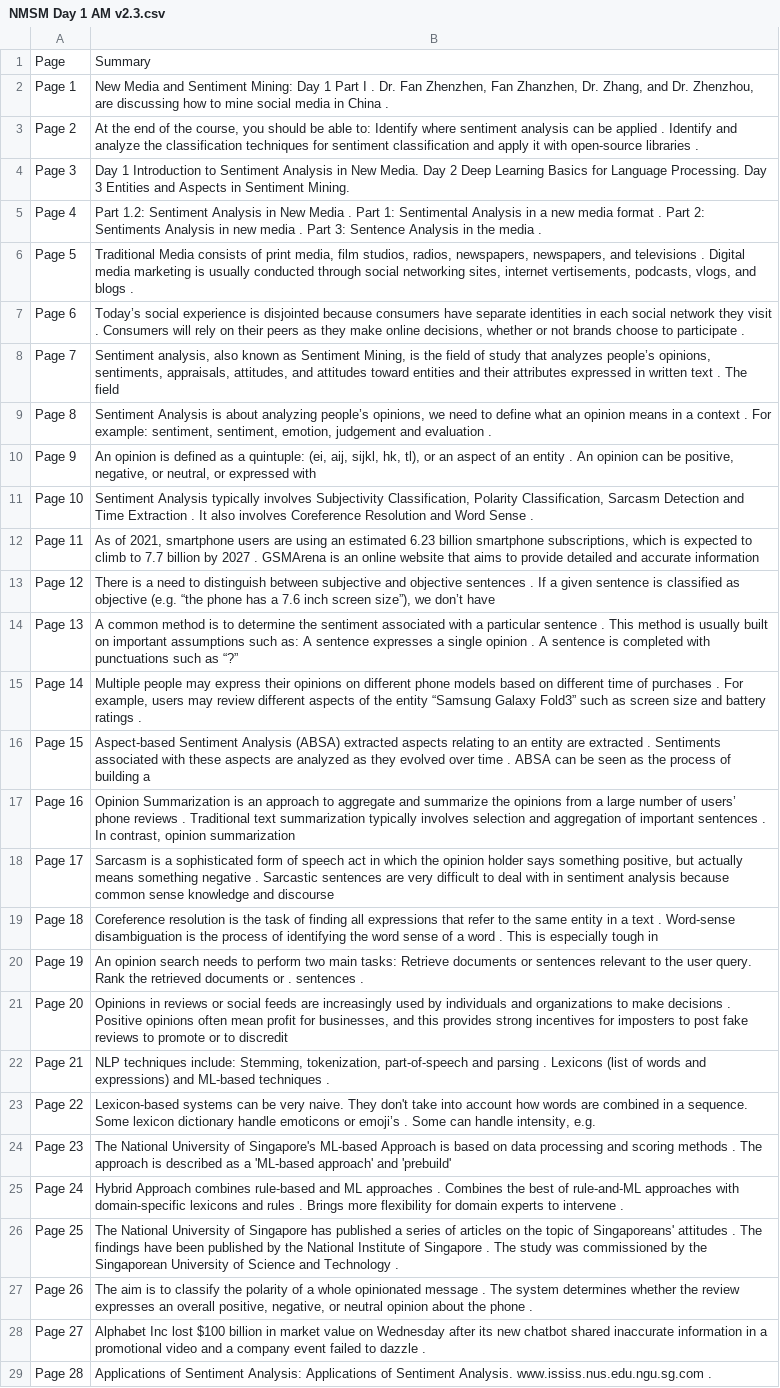
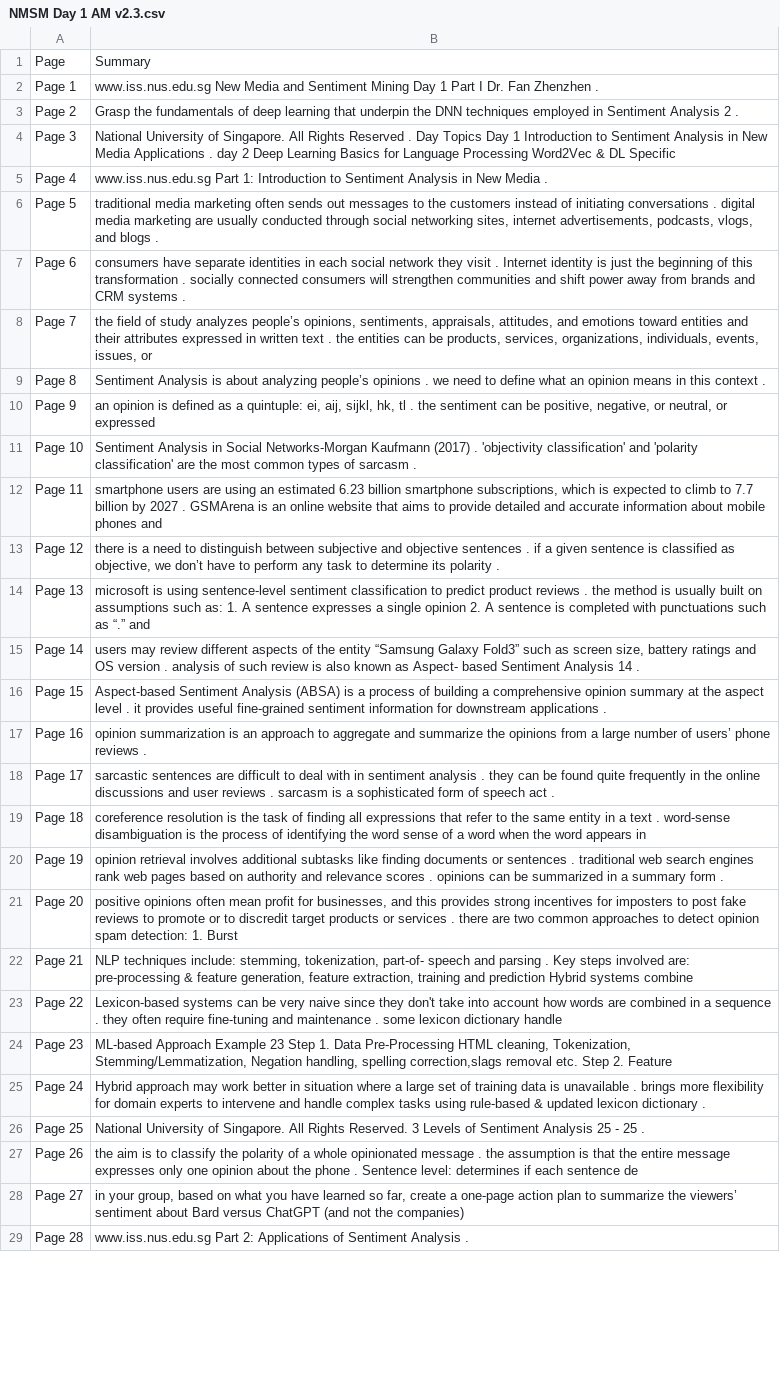
Before and after one commit to ngminteck/QAnvas, a CSV file: summary/EBA5004 Practical Language Processing [2420]/course files/01_NMSM/Day 1/AM/NMSM Day 1 AM v2.3.csv, drawn as a sheet; only a part is shown; the diff covers the shown part only; the diff names each change by its address in the sheet, - before the commit and + after, or states it on an @@ line.

```diff
--- a/summary/EBA5004 Practical Language Processing [2420]/course files/01_NMSM/Day 1/AM/NMSM Day 1 AM v2.3.csv
+++ b/summary/EBA5004 Practical Language Processing [2420]/course files/01_NMSM/Day 1/AM/NMSM Day 1 AM v2.3.csv
-B2: New Media and Sentiment Mining: Day 1 Part I . Dr. Fan Zhenzhen, Fan Zhanzhen, Dr. Zhang, and Dr. Zhenzhou, are discussing how to mine social media in China .
+B2: www.iss.nus.edu.sg New Media and Sentiment Mining Day 1 Part I Dr. Fan Zhenzhen .
-B3: At the end of the course, you should be able to: Identify where sentiment analysis can be applied . Identify and analyze the classification techniques for sentiment classification and apply it with open-source libraries .
+B3: Grasp the fundamentals of deep learning that underpin the DNN techniques employed in Sentiment Analysis 2 .
-B4: Day 1 Introduction to Sentiment Analysis in New Media. Day 2 Deep Learning Basics for Language Processing. Day 3 Entities and Aspects in Sentiment Mining.
+B4: National University of Singapore. All Rights Reserved . Day Topics Day 1 Introduction to Sentiment Analysis in New Media Applications . day 2 Deep Learning Basics for Language Processing Word2Vec & DL Specific
-B5: Part 1.2: Sentiment Analysis in New Media . Part 1: Sentimental Analysis in a new media format . Part 2: Sentiments Analysis in new media . Part 3: Sentence Analysis in the media .
+B5: www.iss.nus.edu.sg Part 1: Introduction to Sentiment Analysis in New Media .
-B6: Traditional Media consists of print media, film studios, radios, newspapers, newspapers, and televisions . Digital media marketing is usually conducted through social networking sites, internet vertisements, podcasts, vlogs,…
+B6: traditional media marketing often sends out messages to the customers instead of initiating conversations . digital media marketing are usually conducted through social networking sites, internet advertisements, podcasts, vlogs,…
-B7: Today’s social experience is disjointed because consumers have separate identities in each social network they visit . Consumers will rely on their peers as they make online decisions, whether or not brands choose to participate .
+B7: consumers have separate identities in each social network they visit . Internet identity is just the beginning of this transformation . socially connected consumers will strengthen communities and shift power away from brands and CRM systems .
-B8: Sentiment analysis, also known as Sentiment Mining, is the field of study that analyzes people’s opinions, sentiments, appraisals, attitudes, and attitudes toward entities and their attributes expressed in written text . The field
+B8: the field of study analyzes people’s opinions, sentiments, appraisals, attitudes, and emotions toward entities and their attributes expressed in written text . the entities can be products, services, organizations, individuals, events, issues, or
-B9: …analyzing people’s opinions, we need to define what an opinion means in a context . For example: sentiment, sentiment, emotion, judgement and evaluation .
+B9: …analyzing people’s opinions . we need to define what an opinion means in this context .
-B10: An opinion is defined as a quintuple: (ei, aij, sijkl, hk, tl), or an aspect of an entity . An opinion can be positive, negative, or neutral, or expressed with
+B10: an opinion is defined as a quintuple: ei, aij, sijkl, hk, tl . the sentiment can be positive, negative, or neutral, or expressed
-B11: Sentiment Analysis typically involves Subjectivity Classification, Polarity Classification, Sarcasm Detection and Time Extraction . It also involves Coreference Resolution and Word Sense .
+B11: Sentiment Analysis in Social Networks-Morgan Kaufmann (2017) . 'objectivity classification' and 'polarity classification' are the most common types of sarcasm .
-B12: As of 2021, smartphone users are using an estimated 6.23 billion smartphone subscriptions, which is expected to climb to 7.7 billion by 2027 . GSMArena is an online website that aims to provide detailed and accurate information
+B12: smartphone users are using an estimated 6.23 billion smartphone subscriptions, which is expected to climb to 7.7 billion by 2027 . GSMArena is an online website that aims to provide detailed and accurate information about mobile phones and
-B13: There is a need to distinguish between subjective and objective sentences . If a given sentence is classified as objective (e.g. “the phone has a 7.6 inch screen size”), we don’t have
+B13: there is a need to distinguish between subjective and objective sentences . if a given sentence is classified as objective, we don’t have to perform any task to determine its polarity .
-B14: A common method is to determine the sentiment associated with a particular sentence . This method is usually built on important assumptions such as: A sentence expresses a single opinion . A sentence is completed with punctuations such as “?”
+B14: microsoft is using sentence-level sentiment classification to predict product reviews . the method is usually built on assumptions such as: 1. A sentence expresses a single opinion 2. A sentence is completed with punctuations such as “.” and
-B15: Multiple people may express their opinions on different phone models based on different time of purchases . For example, users may review different aspects of the entity “Samsung Galaxy Fold3” such as screen size and battery ratings .
+B15: users may review different aspects of the entity “Samsung Galaxy Fold3” such as screen size, battery ratings and OS version . analysis of such review is also known as Aspect- based Sentiment Analysis 14 .
-B16: …Analysis (ABSA) extracted aspects relating to an entity are extracted . Sentiments associated with these aspects are analyzed as they evolved over time . ABSA can be seen as the process of building a
+B16: …Analysis (ABSA) is a process of building a comprehensive opinion summary at the aspect level . it provides useful fine-grained sentiment information for downstream applications .
-B17: Opinion Summarization is an approach to aggregate and summarize the opinions from a large number of users’ phone reviews . Traditional text summarization typically involves selection and aggregation of important sentences . In contrast, opinion summarization
+B17: opinion summarization is an approach to aggregate and summarize the opinions from a large number of users’ phone reviews .
-B18: Sarcasm is a sophisticated form of speech act in which the opinion holder says something positive, but actually means something negative . Sarcastic sentences are very difficult to deal with in sentiment analysis because common sense knowledge and discourse
+B18: sarcastic sentences are difficult to deal with in sentiment analysis . they can be found quite frequently in the online discussions and user reviews . sarcasm is a sophisticated form of speech act .
-B19: Coreference resolution is the task of finding all expressions that refer to the same entity in a text . Word-sense disambiguation is the process of identifying the word sense of a word . This is especially tough in
+B19: coreference resolution is the task of finding all expressions that refer to the same entity in a text . word-sense disambiguation is the process of identifying the word sense of a word when the word appears in
-B20: An opinion search needs to perform two main tasks: Retrieve documents or sentences relevant to the user query. Rank the retrieved documents or . sentences .
+B20: opinion retrieval involves additional subtasks like finding documents or sentences . traditional web search engines rank web pages based on authority and relevance scores . opinions can be summarized in a summary form .
-B21: Opinions in reviews or social feeds are increasingly used by individuals and organizations to make decisions . Positive opinions often mean profit for businesses, and this provides strong incentives for imposters to post fake reviews to promote or to discredit
+B21: positive opinions often mean profit for businesses, and this provides strong incentives for imposters to post fake reviews to promote or to discredit target products or services . there are two common approaches to detect opinion spam detection: 1. Burst
-B22: …techniques include: Stemming, tokenization, part-of-speech and parsing . Lexicons (list of words and expressions) and ML-based techniques .
+B22: …techniques include: stemming, tokenization, part-of- speech and parsing . Key steps involved are: pre-processing & feature generation, feature extraction, training and prediction Hybrid systems combine
-B23: …be very naive. They don't take into account how words are combined in a sequence. Some lexicon dictionary handle emoticons or emoji’s . Some can handle intensity, e.g.
+B23: …be very naive since they don't take into account how words are combined in a sequence . they often require fine-tuning and maintenance . some lexicon dictionary handle
-B24: The National University of Singapore's ML-based Approach is based on data processing and scoring methods . The approach is described as a 'ML-based approach' and 'prebuild'
+B24: ML-based Approach Example 23 Step 1. Data Pre-Processing HTML cleaning, Tokenization, Stemming/Lemmatization, Negation handling, spelling correction,slags removal etc. Step 2. Feature
-B25: Hybrid Approach combines rule-based and ML approaches . Combines the best of rule-and-ML approaches with domain-specific lexicons and rules . Brings more flexibility for domain experts to intervene .
+B25: Hybrid approach may work better in situation where a large set of training data is unavailable . brings more flexibility for domain experts to intervene and handle complex tasks using rule-based & updated lexicon dictionary .
-B26: The National University of Singapore has published a series of articles on the topic of Singaporeans' attitudes . The findings have been published by the National Institute of Singapore . The study was commissioned by the Singaporean University of Science and Technology .
+B26: National University of Singapore. All Rights Reserved. 3 Levels of Sentiment Analysis 25 - 25 .
-B27: The aim is to classify the polarity of a whole opinionated message . The system determines whether the review expresses an overall positive, negative, or neutral opinion about the phone .
+B27: the aim is to classify the polarity of a whole opinionated message . the assumption is that the entire message expresses only one opinion about the phone . Sentence level: determines if each sentence de
-B28: Alphabet Inc lost $100 billion in market value on Wednesday after its new chatbot shared inaccurate information in a promotional video and a company event failed to dazzle .
+B28: in your group, based on what you have learned so far, create a one-page action plan to summarize the viewers’ sentiment about Bard versus ChatGPT (and not the companies)
-B29: Applications of Sentiment Analysis: Applications of Sentiment Analysis. www.ississ.nus.edu.ngu.sg.com .
+B29: www.iss.nus.edu.sg Part 2: Applications of Sentiment Analysis .
```
Also changed, not shown: 18 edited cells elsewhere in this file, summary/EBA5004 Practical Language Processing [2420]/course files/01_NMSM/Day 1/PM/NMSM Day 1 PM_v1.1 .csv, summary/EBA5004 Practical Language Processing [2420]/course files/01_NMSM/Day 1/PM/NMSM Day 1 Part II.csv, 15 other files.
